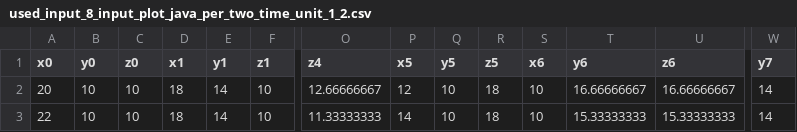
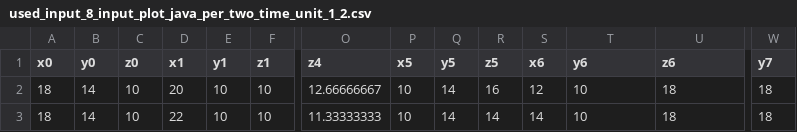
Before and after one commit to ivanksinggih/drone_collision, a CSV file: used_input_8_input_plot_java_per_two_time_unit_1_2.csv, drawn as a sheet; only a part is shown, gaps mark what is left out; the diff names each change by its address in the sheet, - before the commit and + after, or states it on an @@ line.

```diff
--- a/used_input_8_input_plot_java_per_two_time_unit_1_2.csv
+++ b/used_input_8_input_plot_java_per_two_time_unit_1_2.csv
-A2 (x0): 20
+A2 (x0): 18
-B2:B3 (y0): 10
+B2:B3 (y0): 14
-D2 (x1): 18
+D2 (x1): 20
-E2:E3 (y1): 14
+E2:E3 (y1): 10
-P2 (x5): 12
+P2 (x5): 10
-Q2:Q3 (y5): 10
+Q2:Q3 (y5): 14
-R2 (z5): 18
+R2 (z5): 16
-S2 (x6): 10
+S2 (x6): 12
-T2 (y6): 16.66666667
+T2 (y6): 10
-U2 (z6): 16.66666667
+U2 (z6): 18
-W2:W3 (y7): 14
+W2:W3 (y7): 18
-A3 (x0): 22
+A3 (x0): 18
-D3 (x1): 18
+D3 (x1): 22
-P3 (x5): 14
+P3 (x5): 10
-R3 (z5): 18
+R3 (z5): 14
-S3 (x6): 10
+S3 (x6): 14
-T3 (y6): 15.33333333
+T3 (y6): 10
-U3 (z6): 15.33333333
+U3 (z6): 18
```
Also changed, not shown: used_input_8_input_plot_java_per_two_time_unit_0_1.csv, used_input_8_input_plot_java_per_two_time_unit_2_3.csv, 8 other files.
